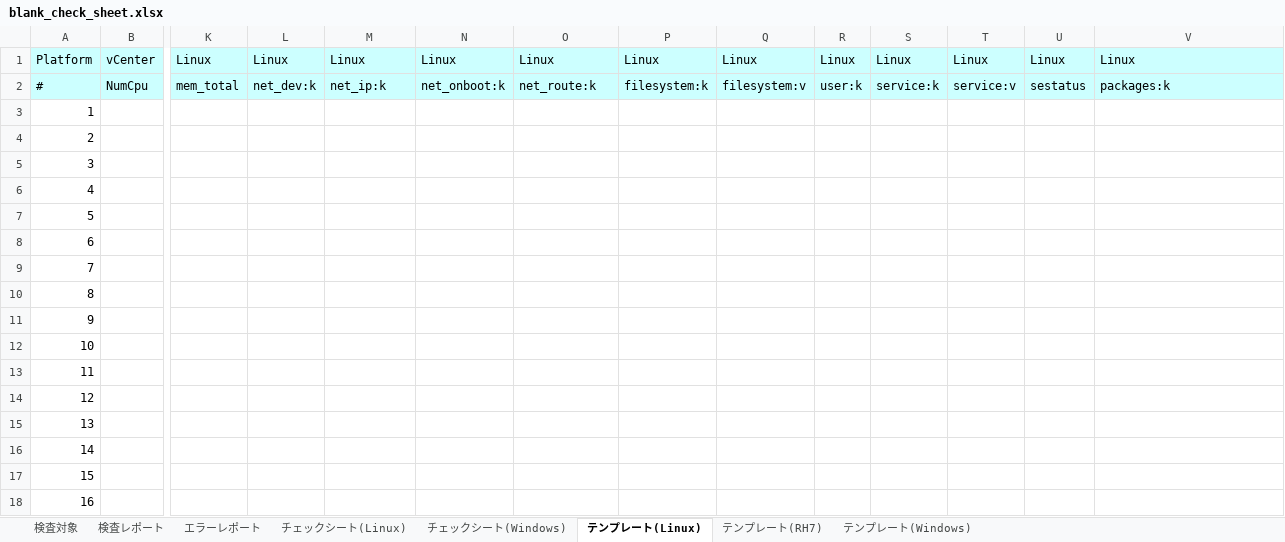
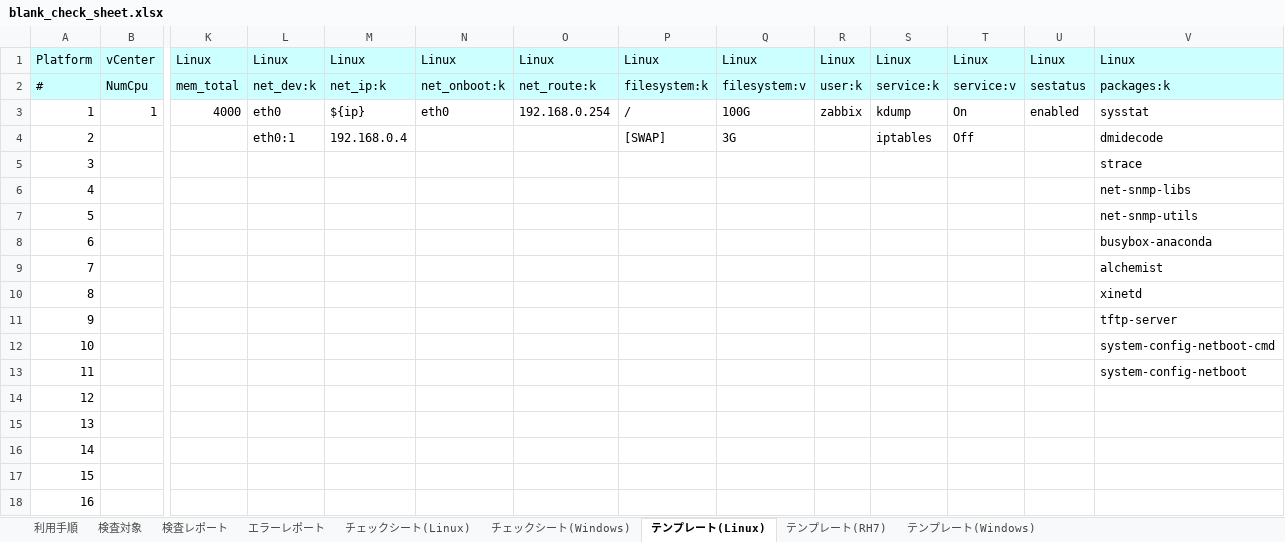
Before and after one commit to frsw3nr/gradle-server-acceptance, an Excel workbook: blank_check_sheet.xlsx, sheet テンプレート(Linux), drawn as a sheet; only a part is shown, gaps mark what is left out; values as stored, in another font and other column widths than the file's, no borders; removed rows and columns are numbered as before the commit, all else as after; rows hold the shown columns only; the diff names each change by its address in the sheet, - before the commit and + after, or states it on an @@ line.

```diff
--- a/blank_check_sheet.xlsx (sheet テンプレート(Linux))
+++ b/blank_check_sheet.xlsx (sheet テンプレート(Linux))
+sheet tab: 利用手順
-row 3: 1
+row 3: 1 | 1 | 4000 | eth0 | ${ip} | eth0 | 192.168.0.254 | / | 100G | zabbix | kdump | On | enabled | sysstat
-L4: (empty)
+L4: eth0:1
-M4: (empty)
+M4: 192.168.0.4
-P4: (empty)
+P4: [SWAP]
-Q4: (empty)
+Q4: 3G
-S4: (empty)
+S4: iptables
-T4: (empty)
+T4: Off
-V4: (empty)
+V4: dmidecode
-V5: (empty)
+V5: strace
-V6: (empty)
+V6: net-snmp-libs
-V7: (empty)
+V7: net-snmp-utils
-V8: (empty)
+V8: busybox-anaconda
-V9: (empty)
+V9: alchemist
-V10: (empty)
+V10: xinetd
-V11: (empty)
+V11: tftp-server
-V12: (empty)
+V12: system-config-netboot-cmd
-V13: (empty)
+V13: system-config-netboot
```
Also changed, not shown: sheet テンプレート(RH7), sheet テンプレート(Windows), blank_サーバチェックシート.xlsx, check_sheet.xlsx, 29 other files.
